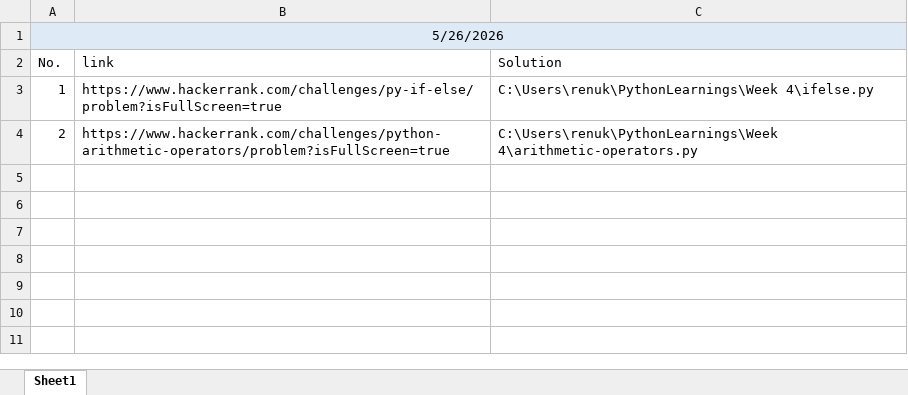
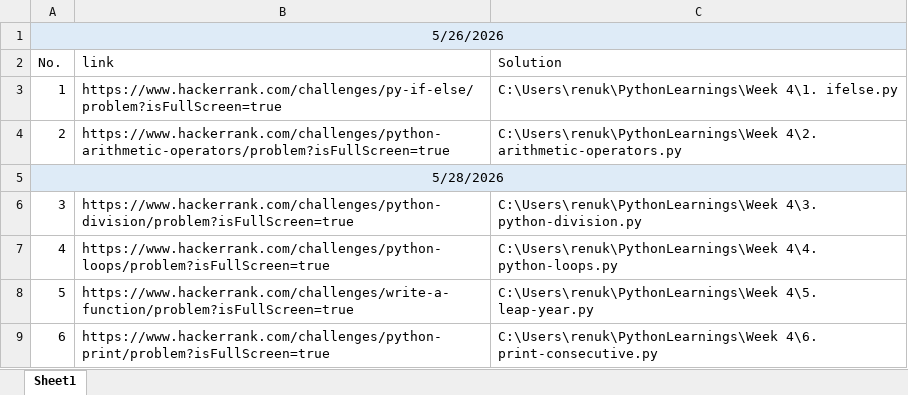
Before and after one commit to Harsha2001B7/PythonLearnings, an Excel workbook: Documents/HackerRankProblems.xlsx, sheet Sheet1, drawn as a sheet; values as stored, in another font and other column widths than the file's, no borders; the diff names each change by its address in the sheet, - before the commit and + after, or states it on an @@ line.

Commit message:
updated

```diff
--- a/Documents/HackerRankProblems.xlsx (sheet Sheet1)
+++ b/Documents/HackerRankProblems.xlsx (sheet Sheet1)
-C3 (Solution): C:\Users\renuk\PythonLearnings\Week 4\ifelse.py
+C3 (Solution): C:\Users\renuk\PythonLearnings\Week 4\1. ifelse.py
-C4 (Solution): C:\Users\renuk\PythonLearnings\Week 4\arithmetic-operators.py
+C4 (Solution): C:\Users\renuk\PythonLearnings\Week 4\2. arithmetic-operators.py
+row 5: 5/28/2026
+row 6: 3 | https://www.hackerrank.com/challenges/python-division/problem?isFullScreen=true | C:\Users\renuk\PythonLearnings\Week 4\3. python-division.py
+row 7: 4 | https://www.hackerrank.com/challenges/python-loops/problem?isFullScreen=true | C:\Users\renuk\PythonLearnings\Week 4\4. python-loops.py
+row 8: 5 | https://www.hackerrank.com/challenges/write-a-function/problem?isFullScreen=true | C:\Users\renuk\PythonLearnings\Week 4\5. leap-year.py
+row 9: 6 | https://www.hackerrank.com/challenges/python-print/problem?isFullScreen=true | C:\Users\renuk\PythonLearnings\Week 4\6. print-consecutive.py
```
